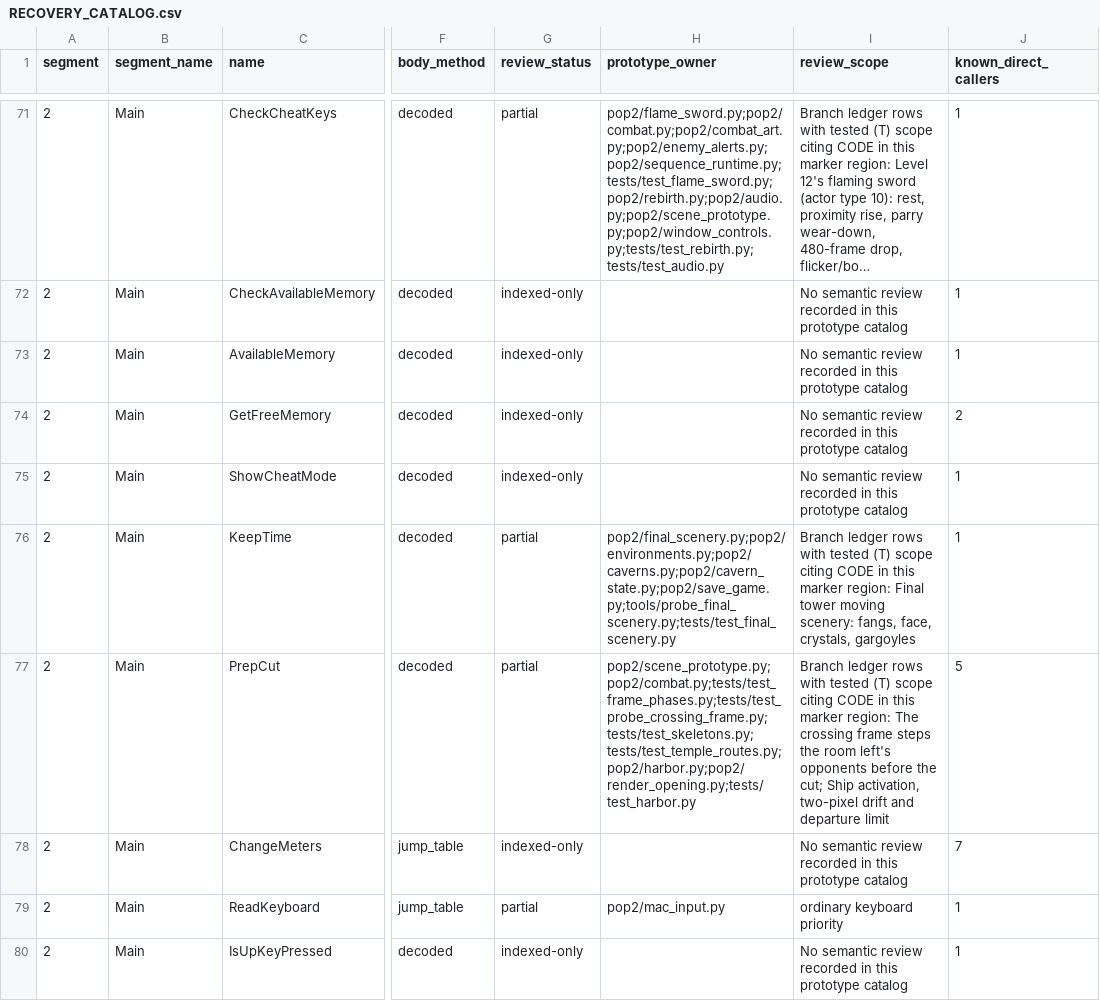
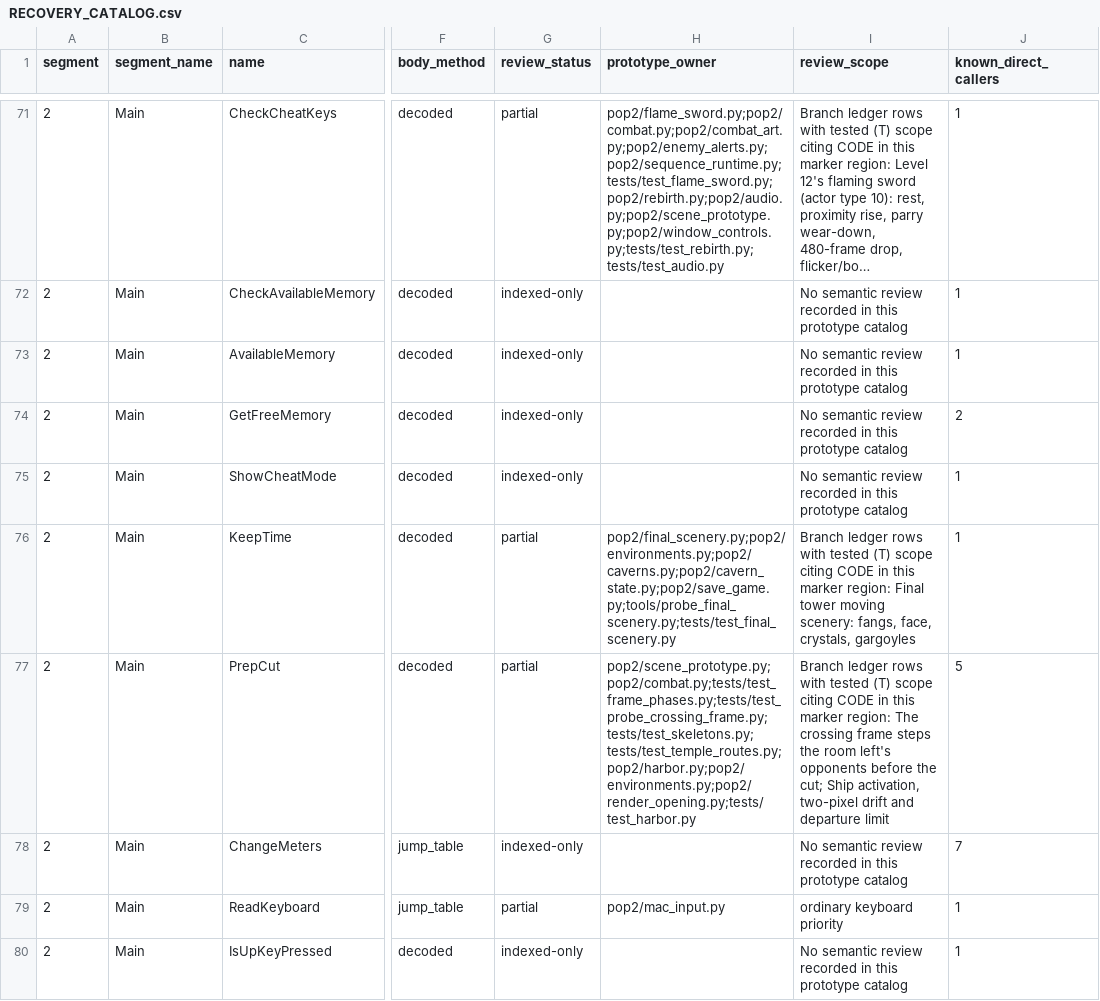
Before and after one commit to Pessegos/prince-of-persia-2-macintosh-native, a CSV file: docs/RECOVERY_CATALOG.csv, drawn as a sheet; only a part is shown, gaps mark what is left out; long unchanged cells end in …; the diff covers the shown part only; the diff names each change by its address in the sheet, - before the commit and + after, or states it on an @@ line.

Commit message:
The environment hook sees the room left on a crossing frame: FrameAdv runs 2:7124 (2:628c; bridge 8:3b92, temple 10:27ba, final 9:0654, rooftops 23:0874, which reads -0x4fc2 at 23:0aba) before CutAllOpponents 6:4382 and PrepCut, so the tick table gains an explicit 'entry' phase after 'environment'/'harbor' and those two run in ScenePrototype.room_left_view on a crossing frame (room, terrain room and row, X and the combat Prince in the room left's terms via CombatEncounter.crossing_offset, given back with what the hook did; a hook's redraw of the room left is replaced by the new room's scenery). The ship moved with it: AnimRoofShip 23:1066 is the ship trob's animation (AnimTrob kind 48 at 5:0de0, from AnimTrobs 2:6230, before the Prince), so Harbor.advance_ship now runs at the frame start (Rooftops.frame_start) and the hook keeps the waves and splash ages; TriggerRoofShip at the cut starts the ship, which first moves in the next frame, and the catch (23:12f0, counter < 33) sees the advanced counter: the boundary test now uses stored 30-32, 32 no longer catching. Regressions reject the old hook view and the same-frame ship move. Not modelled: level 5's bridge reloading slot 0 for the settle (14 crossings, no heap changes); the desert hook stays in the terrain phase

```diff
--- a/docs/RECOVERY_CATALOG.csv
+++ b/docs/RECOVERY_CATALOG.csv
-H77 (prototype_owner): pop2/scene_prototype.py;pop2/combat.py;tests/test_frame_phases.py;tests/test_probe_crossing_frame.py;tests/test_skeletons.py;tests/test_temple_routes.py;pop2/harbor.py;pop2/render_opening.py;tests/test_harbor.py
+H77 (prototype_owner): pop2/scene_prototype.py;pop2/combat.py;tests/test_frame_phases.py;tests/test_probe_crossing_frame.py;tests/test_skeletons.py;tests/test_temple_routes.py;pop2/harbor.py;pop2/environments.py;pop2/render_opening.py;tests/test_harbor.py
```
Also changed, not shown: 4 edited cells elsewhere in this file, 10 other files.
